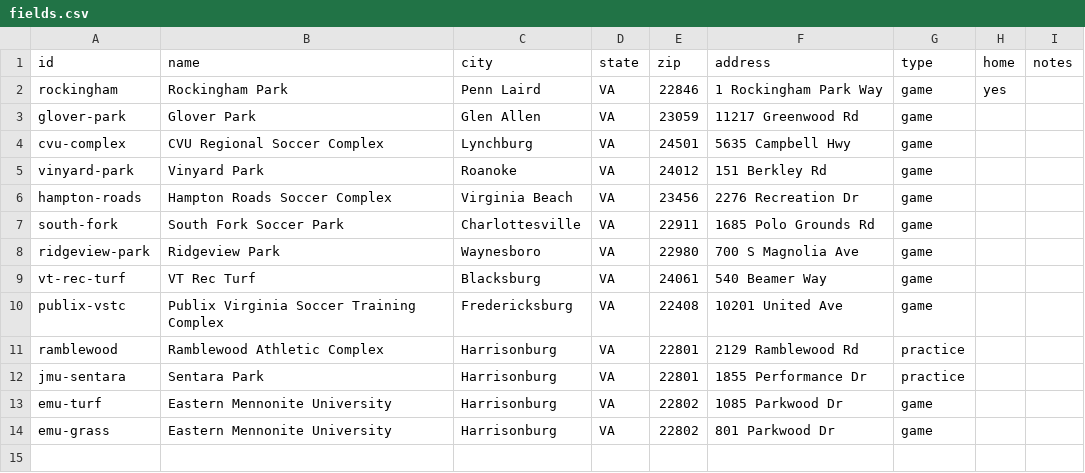
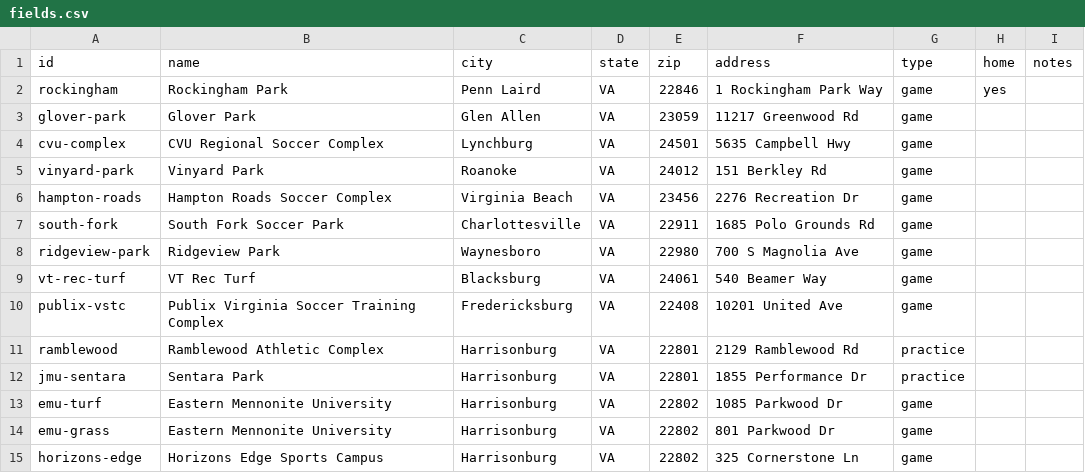
Before and after one commit to zpbandy-art/svu-u16-team-site, a CSV file: fields.csv, drawn as a sheet; the diff names each change by its address in the sheet, - before the commit and + after, or states it on an @@ line.

```diff
--- a/fields.csv
+++ b/fields.csv
+row 15: horizons-edge | Horizons Edge Sports Campus | Harrisonburg | VA | 22802 | 325 Cornerstone Ln | game
```
Also changed, not shown: schedule.csv.
